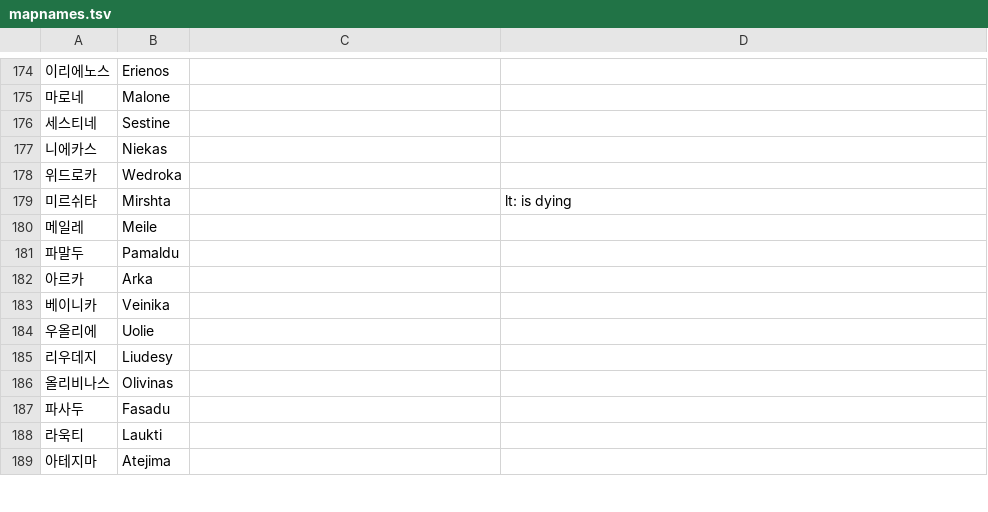
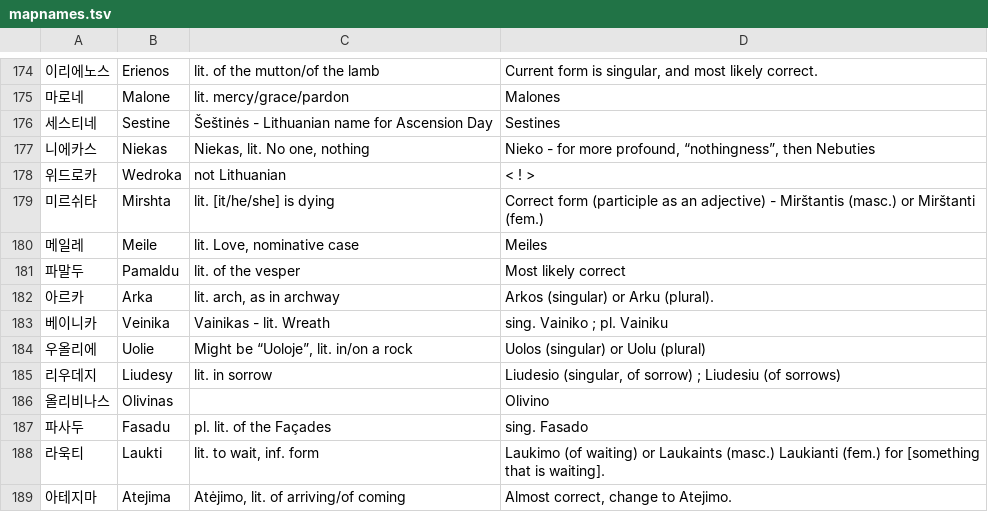
Before and after one commit to ZenkoSan/TreeOfSavior-en-research, a TSV file: mapnames.tsv, drawn as a sheet; only a part is shown, gaps mark what is left out; the diff covers the shown part only; the diff names each change by its address in the sheet, - before the commit and + after, or states it on an @@ line.

```diff
--- a/mapnames.tsv
+++ b/mapnames.tsv
-C174: (empty)
+C174: lit. of the mutton/of the lamb
-D174: (empty)
+D174: Current form is singular, and most likely correct.
-C175: (empty)
+C175: lit. mercy/grace/pardon
-D175: (empty)
+D175: Malones
-C176: (empty)
+C176: Šeštinės - Lithuanian name for Ascension Day
-D176: (empty)
+D176: Sestines
-C177: (empty)
+C177: Niekas, lit. No one, nothing
-D177: (empty)
+D177: Nieko - for more profound, “nothingness”, then Nebuties
-C178: (empty)
+C178: not Lithuanian
-D178: (empty)
+D178: < ! >
-C179: (empty)
+C179: lit. [it/he/she] is dying
-D179: lt: is dying
+D179: Correct form (participle as an adjective) - Mirštantis (masc.) or Mirštanti (fem.)
-C180: (empty)
+C180: lit. Love, nominative case
-D180: (empty)
+D180: Meiles
-C181: (empty)
+C181: lit. of the vesper
-D181: (empty)
+D181: Most likely correct
-C182: (empty)
+C182: lit. arch, as in archway
-D182: (empty)
+D182: Arkos (singular) or Arku (plural).
-C183: (empty)
+C183: Vainikas - lit. Wreath
-D183: (empty)
+D183: sing. Vainiko ; pl. Vainiku
-C184: (empty)
+C184: Might be “Uoloje”, lit. in/on a rock
-D184: (empty)
+D184: Uolos (singular) or Uolu (plural)
-C185: (empty)
+C185: lit. in sorrow
-D185: (empty)
+D185: Liudesio (singular, of sorrow) ; Liudesiu (of sorrows)
-D186: (empty)
+D186: Olivino
-C187: (empty)
+C187: pl. lit. of the Façades
-D187: (empty)
+D187: sing. Fasado
-C188: (empty)
+C188: lit. to wait, inf. form
-D188: (empty)
+D188: Laukimo (of waiting) or Laukaints (masc.) Laukianti (fem.) for [something that is waiting].
-C189: (empty)
+C189: Atėjimo, lit. of arriving/of coming
-D189: (empty)
+D189: Almost correct, change to Atejimo.
```
Also changed, not shown: 2 added rows, 2 removed rows and 85 edited cells elsewhere in this file, Keyword_notes.tsv.
